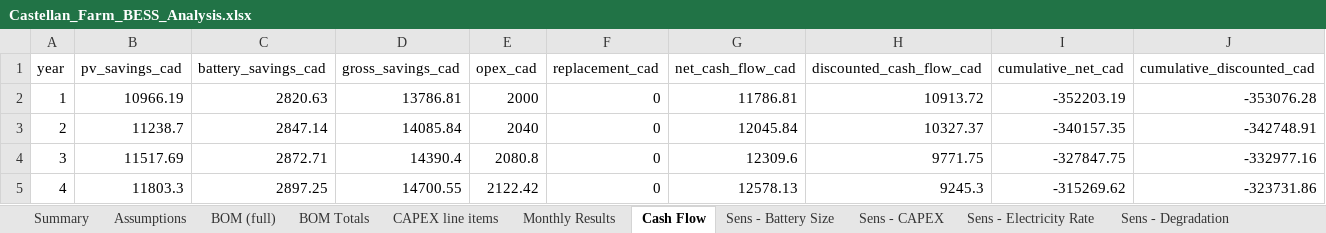
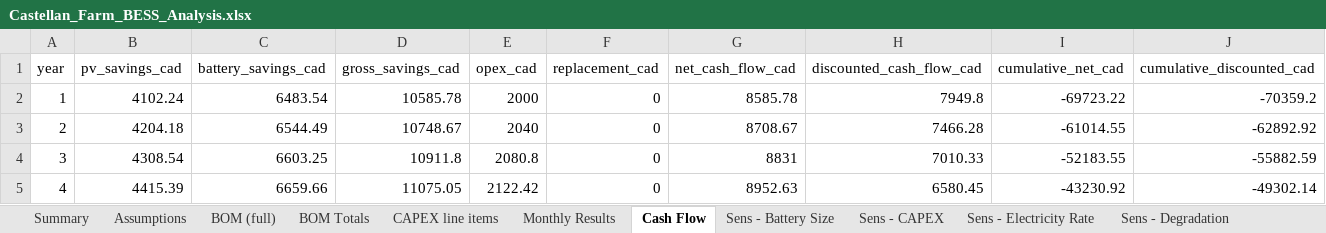
Before and after one commit to nnesbitt12/snl-quest, an Excel workbook: castellan_analysis/outputs/Castellan_Farm_BESS_Analysis.xlsx, sheet Cash Flow, drawn as a sheet; only a part is shown; values as stored, in another font and other column widths than the file's, no borders; the diff covers the shown part only; the diff names each change by its address in the sheet, - before the commit and + after, or states it on an @@ line.

```diff
--- a/castellan_analysis/outputs/Castellan_Farm_BESS_Analysis.xlsx (sheet Cash Flow)
+++ b/castellan_analysis/outputs/Castellan_Farm_BESS_Analysis.xlsx (sheet Cash Flow)
-B2 (pv_savings_cad): 10966.19
+B2 (pv_savings_cad): 4102.24
-C2 (battery_savings_cad): 2820.63
+C2 (battery_savings_cad): 6483.54
-D2 (gross_savings_cad): 13786.81
+D2 (gross_savings_cad): 10585.78
-G2 (net_cash_flow_cad): 11786.81
+G2 (net_cash_flow_cad): 8585.78
-H2 (discounted_cash_flow_cad): 10913.72
+H2 (discounted_cash_flow_cad): 7949.8
-I2 (cumulative_net_cad): -352203.19
+I2 (cumulative_net_cad): -69723.22
-J2 (cumulative_discounted_cad): -353076.28
+J2 (cumulative_discounted_cad): -70359.2
-B3 (pv_savings_cad): 11238.7
+B3 (pv_savings_cad): 4204.18
-C3 (battery_savings_cad): 2847.14
+C3 (battery_savings_cad): 6544.49
-D3 (gross_savings_cad): 14085.84
+D3 (gross_savings_cad): 10748.67
-G3 (net_cash_flow_cad): 12045.84
+G3 (net_cash_flow_cad): 8708.67
-H3 (discounted_cash_flow_cad): 10327.37
+H3 (discounted_cash_flow_cad): 7466.28
-I3 (cumulative_net_cad): -340157.35
+I3 (cumulative_net_cad): -61014.55
-J3 (cumulative_discounted_cad): -342748.91
+J3 (cumulative_discounted_cad): -62892.92
-B4 (pv_savings_cad): 11517.69
+B4 (pv_savings_cad): 4308.54
-C4 (battery_savings_cad): 2872.71
+C4 (battery_savings_cad): 6603.25
-D4 (gross_savings_cad): 14390.4
+D4 (gross_savings_cad): 10911.8
-G4 (net_cash_flow_cad): 12309.6
+G4 (net_cash_flow_cad): 8831
-H4 (discounted_cash_flow_cad): 9771.75
+H4 (discounted_cash_flow_cad): 7010.33
-I4 (cumulative_net_cad): -327847.75
+I4 (cumulative_net_cad): -52183.55
-J4 (cumulative_discounted_cad): -332977.16
+J4 (cumulative_discounted_cad): -55882.59
-B5 (pv_savings_cad): 11803.3
+B5 (pv_savings_cad): 4415.39
-C5 (battery_savings_cad): 2897.25
+C5 (battery_savings_cad): 6659.66
-D5 (gross_savings_cad): 14700.55
+D5 (gross_savings_cad): 11075.05
-G5 (net_cash_flow_cad): 12578.13
+G5 (net_cash_flow_cad): 8952.63
-H5 (discounted_cash_flow_cad): 9245.3
+H5 (discounted_cash_flow_cad): 6580.45
-I5 (cumulative_net_cad): -315269.62
+I5 (cumulative_net_cad): -43230.92
-J5 (cumulative_discounted_cad): -323731.86
+J5 (cumulative_discounted_cad): -49302.14
```
Also changed, not shown: 112 edited cells elsewhere in this sheet, sheet Hourly Dispatch, sheet Monthly Results, sheet Sens - Battery Size, sheet Summary, sheet Assumptions, sheet Sens - Electricity Rate, 3 more sheets, 18 other files.
